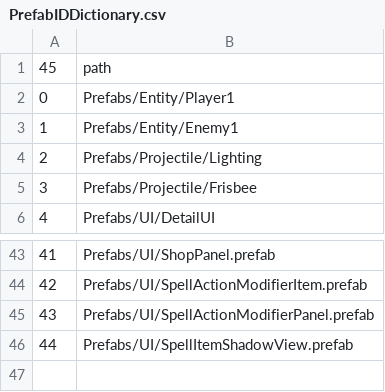
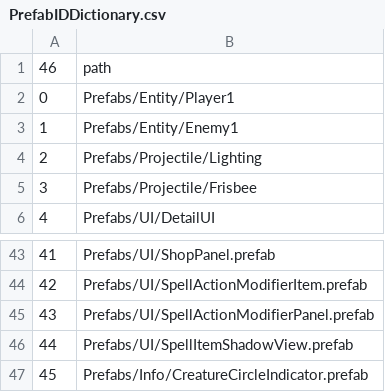
Before and after one commit to xgh00123726/game-demo, a CSV file: Assets/StreamingAssets/public/PrefabIDDictionary.csv, drawn as a sheet; only a part is shown, gaps mark what is left out; the diff names each change by its address in the sheet, - before the commit and + after, or states it on an @@ line.

```diff
--- a/Assets/StreamingAssets/public/PrefabIDDictionary.csv
+++ b/Assets/StreamingAssets/public/PrefabIDDictionary.csv
@@ column A renumbered in row 1 @@
+row 47: 45 | Prefabs/Info/CreatureCircleIndicator.prefab
```
Also changed, not shown: Assets/StreamingAssets/ConstructorData/Creatures/Common.csv, Assets/StreamingAssets/ConstructorData/Flyings/Common.csv, 9 other files.
